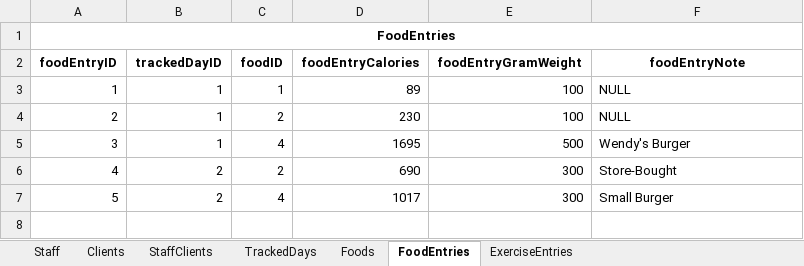
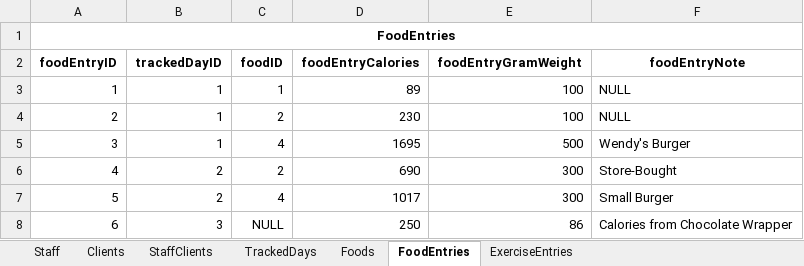
Before and after one commit to Rami-Albaroudi/KiloJulia, an Excel workbook: Documentation/Sample Data.xlsx, sheet FoodEntries, drawn as a sheet; values as stored, in another font and other column widths than the file's, no borders; the diff names each change by its address in the sheet, - before the commit and + after, or states it on an @@ line.

```diff
--- a/Documentation/Sample Data.xlsx (sheet FoodEntries)
+++ b/Documentation/Sample Data.xlsx (sheet FoodEntries)
+row 8: 6 | 3 | NULL | 250 | 86 | Calories from Chocolate Wrapper
```
Also changed, not shown: 6 other files.
